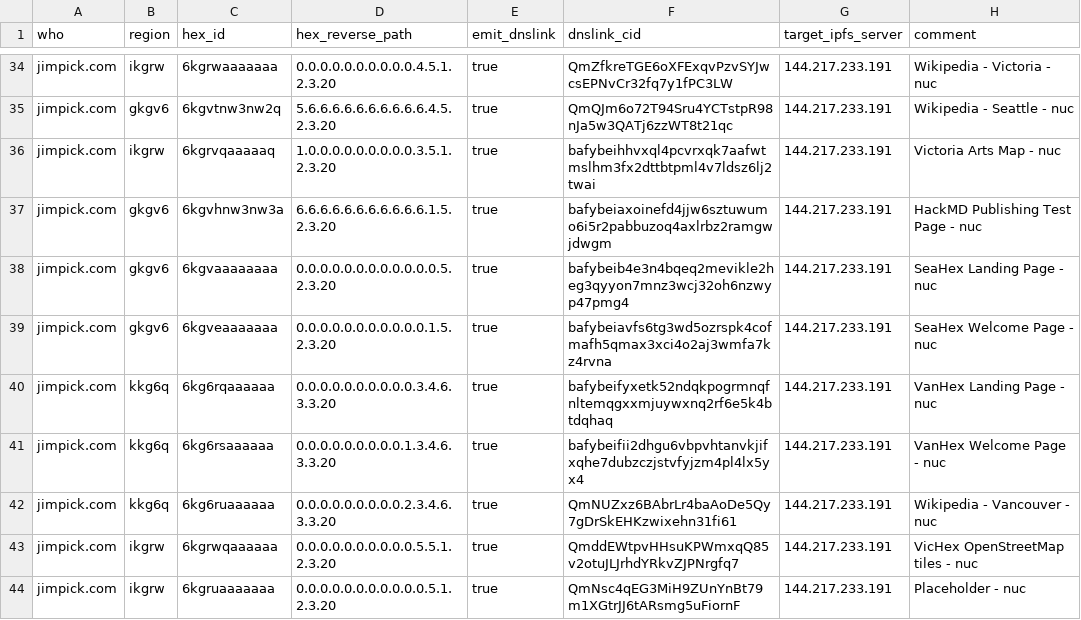
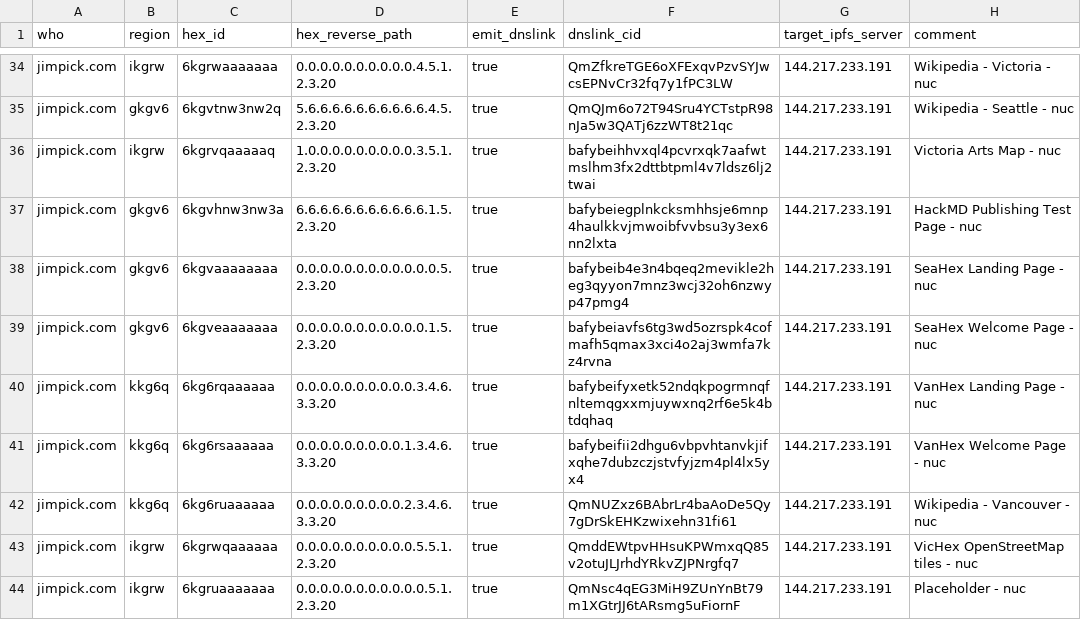
Before and after one commit to hexcamp/hexcamp-coredns-sites, a CSV file: jim.csv, drawn as a sheet; only a part is shown, gaps mark what is left out.

Commit message:
Updated from hackmd-updater

```diff
--- a/jim.csv
+++ b/jim.csv
@@ -36,3 +36,3 @@ jimpick.com,gkgv6,6kgvtnw3nw2q,5.6.6.6.6.6.6.6.6.6.6.4.5.2.3.20,true,QmQJm6o72T9
 jimpick.com,ikgrw,6kgrvqaaaaaq,1.0.0.0.0.0.0.0.0.0.3.5.1.2.3.20,true,bafybeihhvxql4pcvrxqk7aafwtmslhm3fx2dttbtpml4v7ldsz6lj2twai,144.217.233.191,Victoria Arts Map - nuc
-jimpick.com,gkgv6,6kgvhnw3nw3a,6.6.6.6.6.6.6.6.6.6.6.1.5.2.3.20,true,bafybeiaxoinefd4jjw6sztuwumo6i5r2pabbuzoq4axlrbz2ramgwjdwgm,144.217.233.191,HackMD Publishing Test Page - nuc
+jimpick.com,gkgv6,6kgvhnw3nw3a,6.6.6.6.6.6.6.6.6.6.6.1.5.2.3.20,true,bafybeiegplnkcksmhhsje6mnp4haulkkvjmwoibfvvbsu3y3ex6nn2lxta,144.217.233.191,HackMD Publishing Test Page - nuc
 jimpick.com,gkgv6,6kgvaaaaaaaa,0.0.0.0.0.0.0.0.0.0.0.0.5.2.3.20,true,bafybeib4e3n4bqeq2mevikle2heg3qyyon7mnz3wcj32oh6nzwyp47pmg4,144.217.233.191,SeaHex Landing Page - nuc
```
